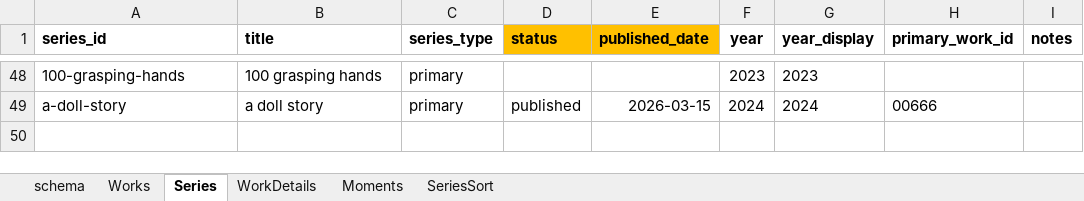
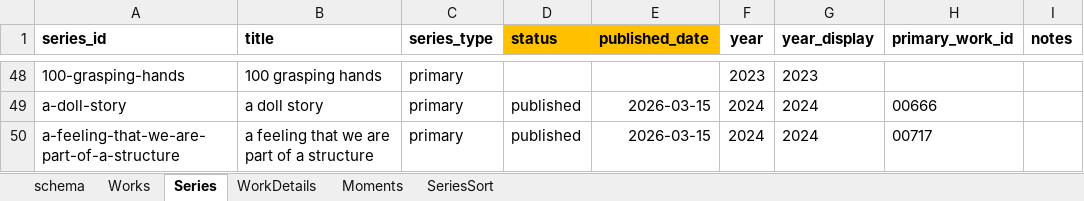
Before and after one commit to dotlineform/dotlineform-site, an Excel workbook: data/works.xlsx, sheet Series, drawn as a sheet; only a part is shown, gaps mark what is left out; values as stored, in another font and other column widths than the file's, no borders; the diff names each change by its address in the sheet, - before the commit and + after, or states it on an @@ line.

```diff
--- a/data/works.xlsx (sheet Series)
+++ b/data/works.xlsx (sheet Series)
+row 50: a-feeling-that-we-are-part-of-a-structure | a feeling that we are part of a structure | primary | published | 2026-03-15 | 2024 | 2024 | 00717
```
Also changed, not shown: sheet Works, sheet schema, 10 other files.
